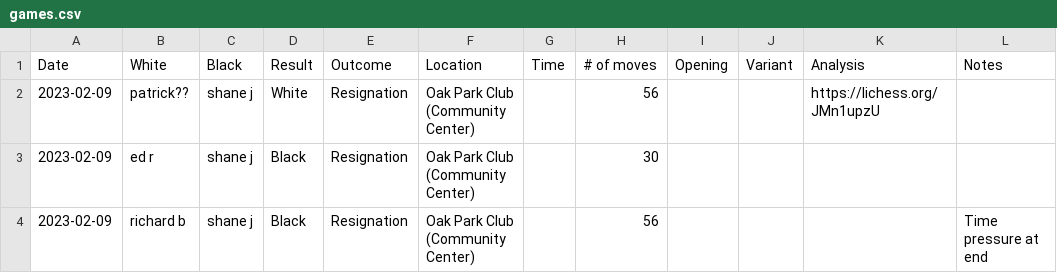
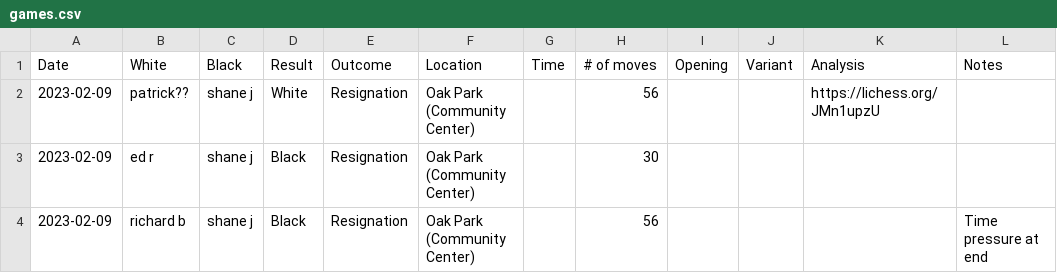
Before and after one commit to nutratech/chess_ratings, a CSV file: chessdet/data/games.csv, drawn as a sheet.

```diff
--- a/chessdet/data/games.csv
+++ b/chessdet/data/games.csv
@@ -1,4 +1,4 @@
 Date,White,Black,Result,Outcome,Location,Time,# of moves,Opening,Variant,Analysis,Notes
-2023-02-09,patrick??,shane j,White,Resignation,Oak Park Club (Community Center),,56,,,https://lichess.org/JMn1upzU,
-2023-02-09,ed r,shane j,Black,Resignation,Oak Park Club (Community Center),,30,,,,
-2023-02-09,richard b,shane j,Black,Resignation,Oak Park Club (Community Center),,56,,,,Time pressure at end
+2023-02-09,patrick??,shane j,White,Resignation,Oak Park (Community Center),,56,,,https://lichess.org/JMn1upzU,
+2023-02-09,ed r,shane j,Black,Resignation,Oak Park (Community Center),,30,,,,
+2023-02-09,richard b,shane j,Black,Resignation,Oak Park (Community Center),,56,,,,Time pressure at end
```
Also changed, not shown: 6 other files.
